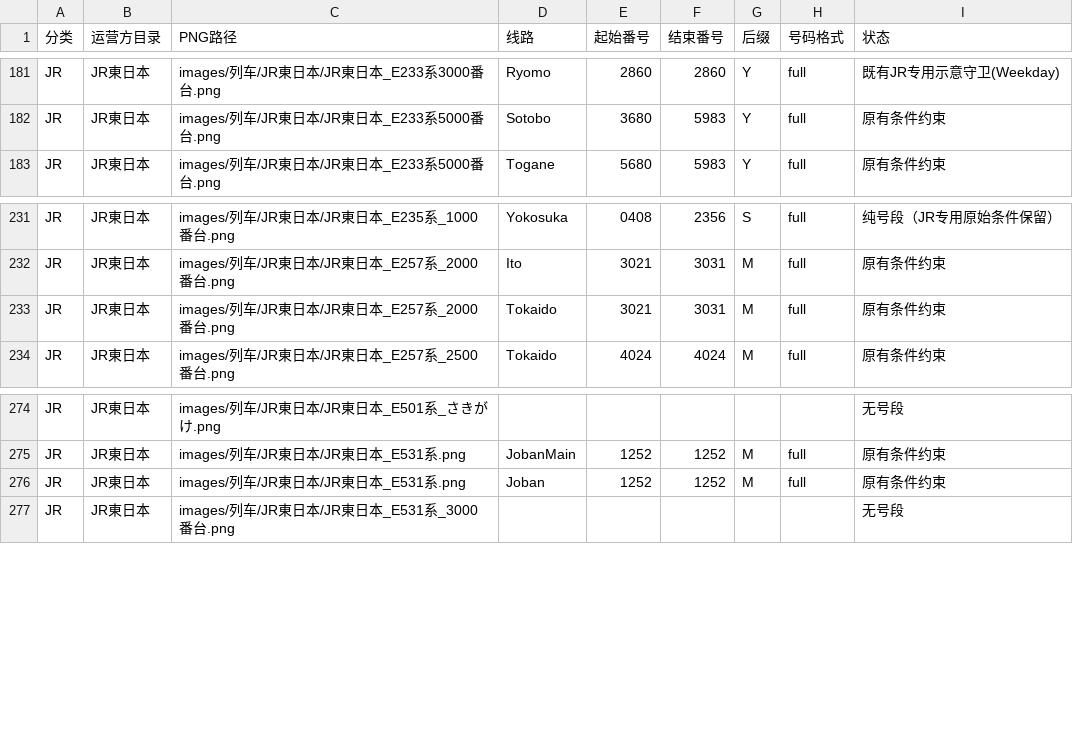
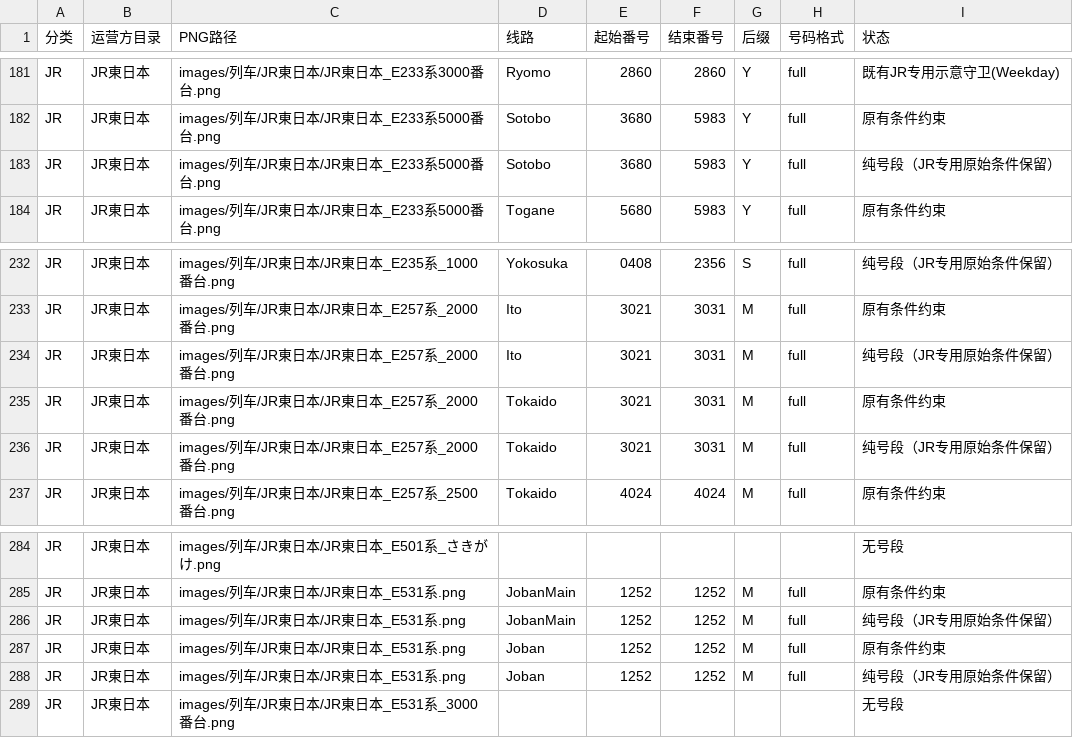
Before and after one commit to biubiu52011/pixel-tetsudo, a CSV file: data/audits/png-first-number-band-inventory-20261117.csv, drawn as a sheet; only a part is shown, gaps mark what is left out; the diff covers the shown part only.

```diff
--- a/data/audits/png-first-number-band-inventory-20261117.csv
+++ b/data/audits/png-first-number-band-inventory-20261117.csv
@@ -182,2 +182,3 @@ JR,JR東日本,images/列车/JR東日本/JR東日本_E233系3000番台.png,Ryomo
 JR,JR東日本,images/列车/JR東日本/JR東日本_E233系5000番台.png,Sotobo,3680,5983,Y,full,原有条件约束
+JR,JR東日本,images/列车/JR東日本/JR東日本_E233系5000番台.png,Sotobo,3680,5983,Y,full,纯号段（JR专用原始条件保留）
 JR,JR東日本,images/列车/JR東日本/JR東日本_E233系5000番台.png,Togane,5680,5983,Y,full,原有条件约束
@@ -232,3 +233,5 @@ JR,JR東日本,images/列车/JR東日本/JR東日本_E235系_1000番台.png,Yoko
 JR,JR東日本,images/列车/JR東日本/JR東日本_E257系_2000番台.png,Ito,3021,3031,M,full,原有条件约束
+JR,JR東日本,images/列车/JR東日本/JR東日本_E257系_2000番台.png,Ito,3021,3031,M,full,纯号段（JR专用原始条件保留）
 JR,JR東日本,images/列车/JR東日本/JR東日本_E257系_2000番台.png,Tokaido,3021,3031,M,full,原有条件约束
+JR,JR東日本,images/列车/JR東日本/JR東日本_E257系_2000番台.png,Tokaido,3021,3031,M,full,纯号段（JR专用原始条件保留）
 JR,JR東日本,images/列车/JR東日本/JR東日本_E257系_2500番台.png,Tokaido,4024,4024,M,full,原有条件约束
@@ -275,3 +285,5 @@ JR,JR東日本,images/列车/JR東日本/JR東日本_E501系_さきがけ.png,,,
 JR,JR東日本,images/列车/JR東日本/JR東日本_E531系.png,JobanMain,1252,1252,M,full,原有条件约束
+JR,JR東日本,images/列车/JR東日本/JR東日本_E531系.png,JobanMain,1252,1252,M,full,纯号段（JR专用原始条件保留）
 JR,JR東日本,images/列车/JR東日本/JR東日本_E531系.png,Joban,1252,1252,M,full,原有条件约束
+JR,JR東日本,images/列车/JR東日本/JR東日本_E531系.png,Joban,1252,1252,M,full,纯号段（JR专用原始条件保留）
 JR,JR東日本,images/列车/JR東日本/JR東日本_E531系_3000番台.png,,,,,,无号段
```
Also changed, not shown: 15 added rows elsewhere in this file.
